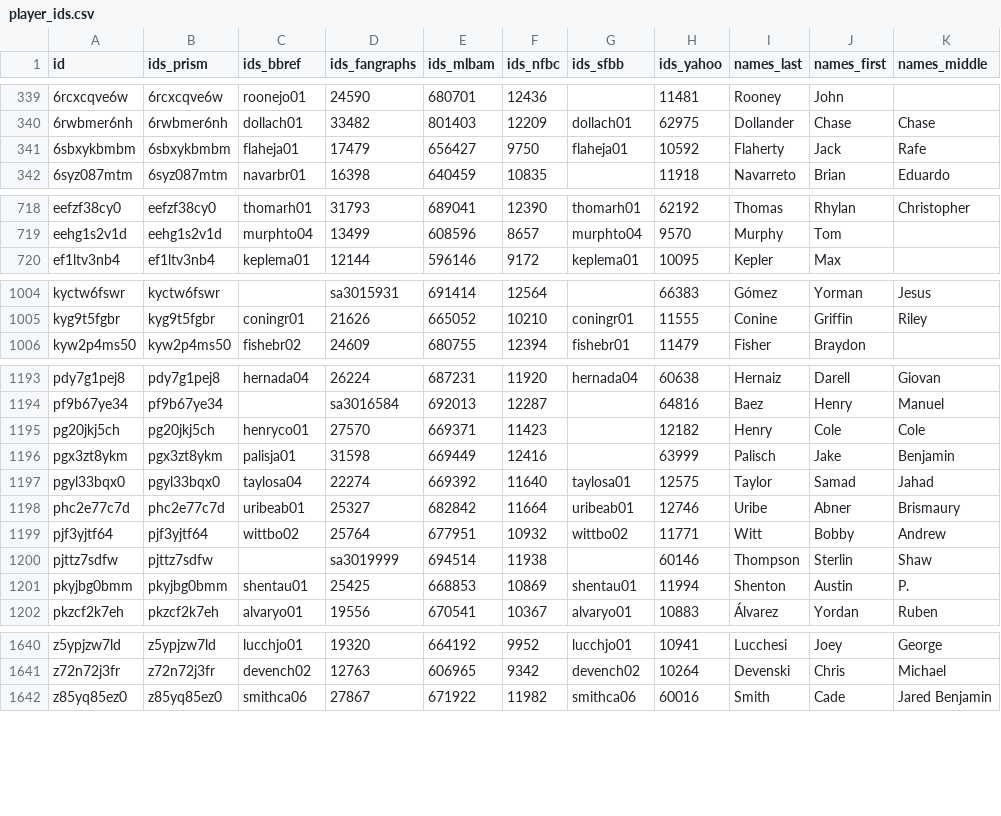
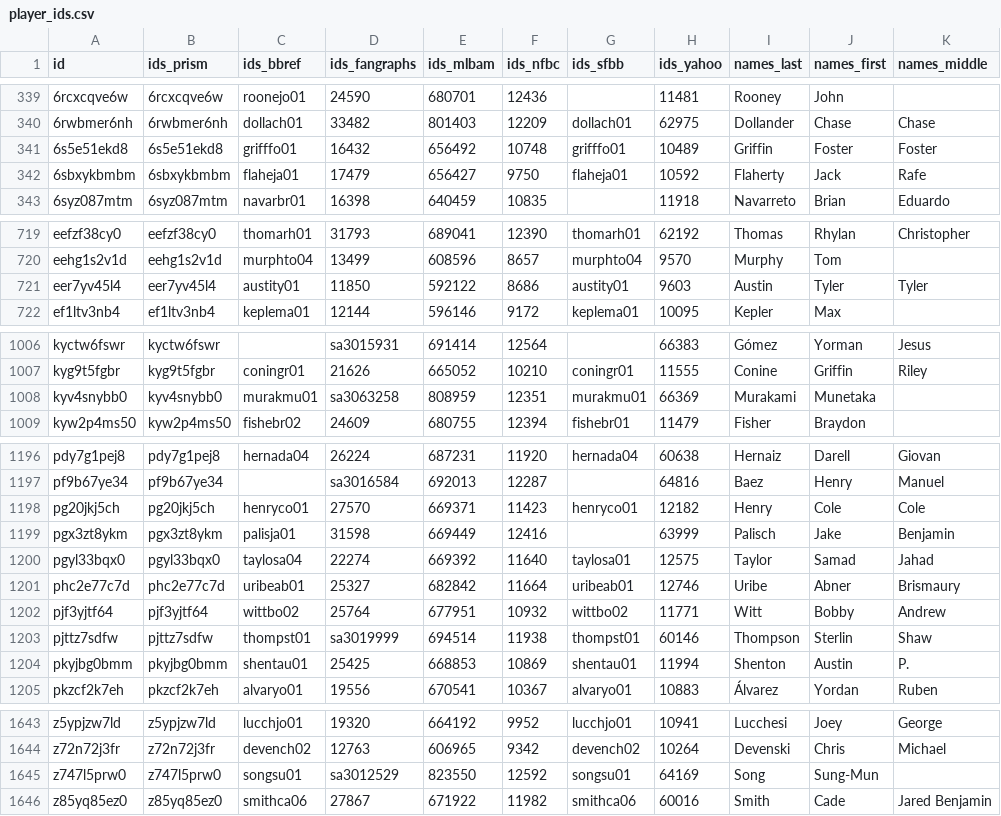
Before and after one commit to StatsVine/prism-registry, a CSV file: exports/mlb/player_ids/player_ids.csv, drawn as a sheet; only a part is shown, gaps mark what is left out; the diff covers the shown part only.

```diff
--- a/exports/mlb/player_ids/player_ids.csv
+++ b/exports/mlb/player_ids/player_ids.csv
@@ -340,2 +340,3 @@ id,ids_prism,ids_bbref,ids_fangraphs,ids_mlbam,ids_nfbc,ids_sfbb,ids_yahoo,names
 6rwbmer6nh,6rwbmer6nh,dollach01,33482,801403,12209,dollach01,62975,Dollander,Chase,Chase
+6s5e51ekd8,6s5e51ekd8,grifffo01,16432,656492,10748,grifffo01,10489,Griffin,Foster,Foster
 6sbxykbmbm,6sbxykbmbm,flaheja01,17479,656427,9750,flaheja01,10592,Flaherty,Jack,Rafe
@@ -719,2 +720,3 @@ eefzf38cy0,eefzf38cy0,thomarh01,31793,689041,12390,thomarh01,62192,Thomas,Rhylan
 eehg1s2v1d,eehg1s2v1d,murphto04,13499,608596,8657,murphto04,9570,Murphy,Tom,
+eer7yv45l4,eer7yv45l4,austity01,11850,592122,8686,austity01,9603,Austin,Tyler,Tyler
 ef1ltv3nb4,ef1ltv3nb4,keplema01,12144,596146,9172,keplema01,10095,Kepler,Max,
@@ -1005,2 +1007,3 @@ kyctw6fswr,kyctw6fswr,,sa3015931,691414,12564,,66383,Gómez,Yorman,Jesus
 kyg9t5fgbr,kyg9t5fgbr,coningr01,21626,665052,10210,coningr01,11555,Conine,Griffin,Riley
+kyv4snybb0,kyv4snybb0,murakmu01,sa3063258,808959,12351,murakmu01,66369,Murakami,Munetaka,
 kyw2p4ms50,kyw2p4ms50,fishebr02,24609,680755,12394,fishebr01,11479,Fisher,Braydon,
@@ -1194,3 +1197,3 @@ pdy7g1pej8,pdy7g1pej8,hernada04,26224,687231,11920,hernada04,60638,Hernaiz,Darel
 pf9b67ye34,pf9b67ye34,,sa3016584,692013,12287,,64816,Baez,Henry,Manuel
-pg20jkj5ch,pg20jkj5ch,henryco01,27570,669371,11423,,12182,Henry,Cole,Cole
+pg20jkj5ch,pg20jkj5ch,henryco01,27570,669371,11423,henryco01,12182,Henry,Cole,Cole
 pgx3zt8ykm,pgx3zt8ykm,palisja01,31598,669449,12416,,63999,Palisch,Jake,Benjamin
@@ -1199,3 +1202,3 @@ phc2e77c7d,phc2e77c7d,uribeab01,25327,682842,11664,uribeab01,12746,Uribe,Abner,B
 pjf3yjtf64,pjf3yjtf64,wittbo02,25764,677951,10932,wittbo02,11771,Witt,Bobby,Andrew
-pjttz7sdfw,pjttz7sdfw,,sa3019999,694514,11938,,60146,Thompson,Sterlin,Shaw
+pjttz7sdfw,pjttz7sdfw,thompst01,sa3019999,694514,11938,thompst01,60146,Thompson,Sterlin,Shaw
 pkyjbg0bmm,pkyjbg0bmm,shentau01,25425,668853,10869,shentau01,11994,Shenton,Austin,P.
@@ -1641,2 +1644,3 @@ z5ypjzw7ld,z5ypjzw7ld,lucchjo01,19320,664192,9952,lucchjo01,10941,Lucchesi,Joey,
 z72n72j3fr,z72n72j3fr,devench02,12763,606965,9342,devench02,10264,Devenski,Chris,Michael
+z747l5prw0,z747l5prw0,songsu01,sa3012529,823550,12592,songsu01,64169,Song,Sung-Mun,
 z85yq85ez0,z85yq85ez0,smithca06,27867,671922,11982,smithca06,60016,Smith,Cade,Jared Benjamin
```
Also changed, not shown: 9 edited cells elsewhere in this file, exports/mlb/players_mlb_profile/players_mlb_profile.csv, exports/mlb/players_mlb_roster/players_mlb_roster.csv, 45 other files.
